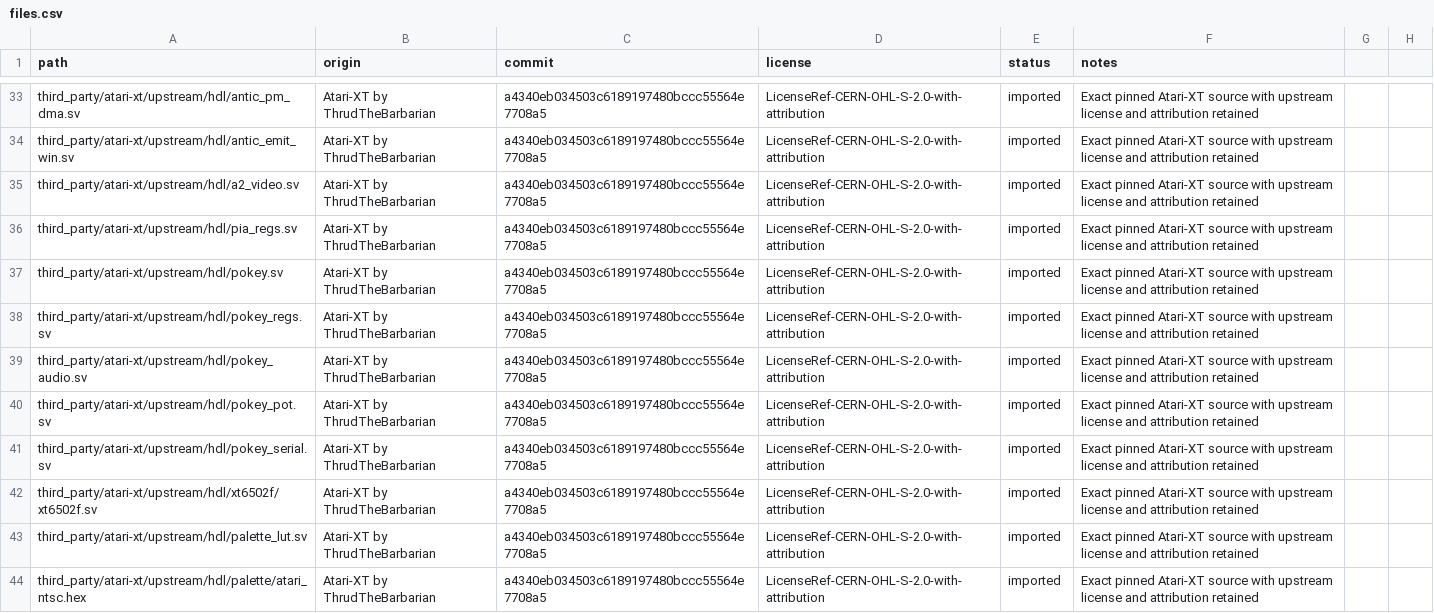
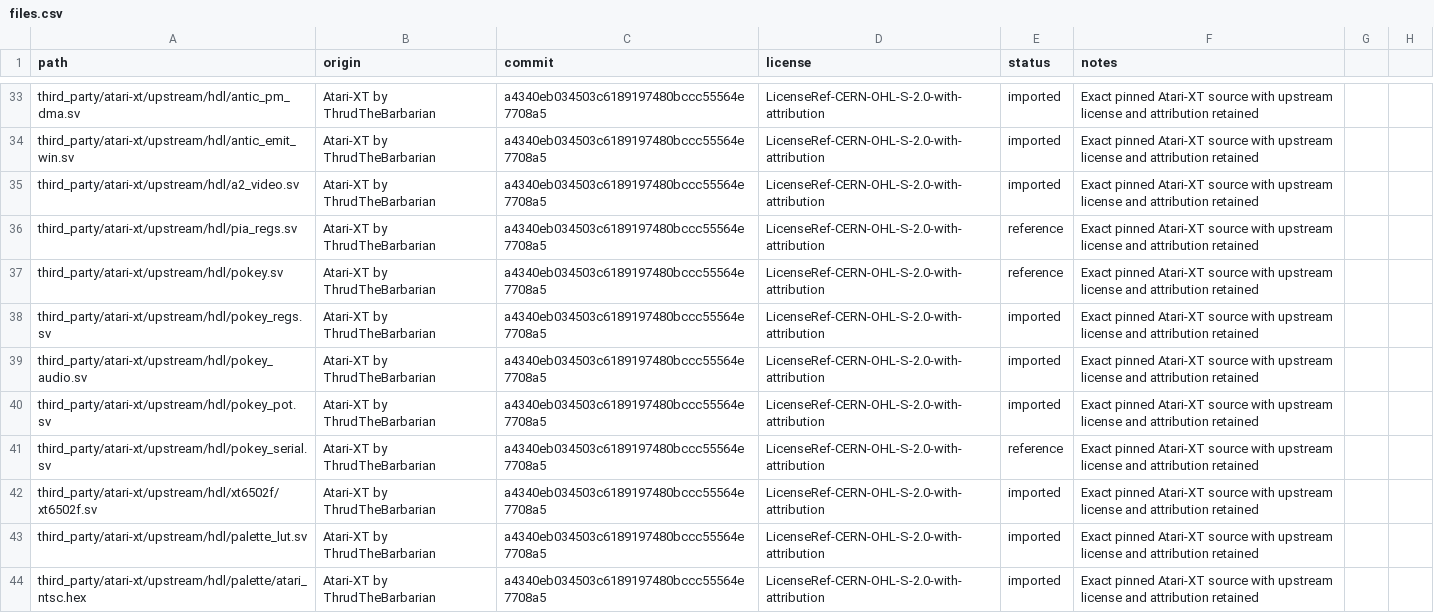
Before and after one commit to hasseily/multitini-one, a CSV file: licenses/files.csv, drawn as a sheet; only a part is shown, gaps mark what is left out; the diff covers the shown part only.

```diff
--- a/licenses/files.csv
+++ b/licenses/files.csv
@@ -35,4 +35,4 @@ third_party/atari-xt/upstream/hdl/antic_emit_win.sv,Atari-XT by ThrudTheBarbaria
 third_party/atari-xt/upstream/hdl/a2_video.sv,Atari-XT by ThrudTheBarbarian,a4340eb034503c6189197480bccc55564e7708a5,LicenseRef-CERN-OHL-S-2.0-with-attribution,imported,Exact pinned Atari-XT source with upstream license and attribution retained
-third_party/atari-xt/upstream/hdl/pia_regs.sv,Atari-XT by ThrudTheBarbarian,a4340eb034503c6189197480bccc55564e7708a5,LicenseRef-CERN-OHL-S-2.0-with-attribution,imported,Exact pinned Atari-XT source with upstream license and attribution retained
-third_party/atari-xt/upstream/hdl/pokey.sv,Atari-XT by ThrudTheBarbarian,a4340eb034503c6189197480bccc55564e7708a5,LicenseRef-CERN-OHL-S-2.0-with-attribution,imported,Exact pinned Atari-XT source with upstream license and attribution retained
+third_party/atari-xt/upstream/hdl/pia_regs.sv,Atari-XT by ThrudTheBarbarian,a4340eb034503c6189197480bccc55564e7708a5,LicenseRef-CERN-OHL-S-2.0-with-attribution,reference,Exact pinned Atari-XT source with upstream license and attribution retained
+third_party/atari-xt/upstream/hdl/pokey.sv,Atari-XT by ThrudTheBarbarian,a4340eb034503c6189197480bccc55564e7708a5,LicenseRef-CERN-OHL-S-2.0-with-attribution,reference,Exact pinned Atari-XT source with upstream license and attribution retained
 third_party/atari-xt/upstream/hdl/pokey_regs.sv,Atari-XT by ThrudTheBarbarian,a4340eb034503c6189197480bccc55564e7708a5,LicenseRef-CERN-OHL-S-2.0-with-attribution,imported,Exact pinned Atari-XT source with upstream license and attribution retained
@@ -40,3 +40,3 @@ third_party/atari-xt/upstream/hdl/pokey_audio.sv,Atari-XT by ThrudTheBarbarian,a
 third_party/atari-xt/upstream/hdl/pokey_pot.sv,Atari-XT by ThrudTheBarbarian,a4340eb034503c6189197480bccc55564e7708a5,LicenseRef-CERN-OHL-S-2.0-with-attribution,imported,Exact pinned Atari-XT source with upstream license and attribution retained
-third_party/atari-xt/upstream/hdl/pokey_serial.sv,Atari-XT by ThrudTheBarbarian,a4340eb034503c6189197480bccc55564e7708a5,LicenseRef-CERN-OHL-S-2.0-with-attribution,imported,Exact pinned Atari-XT source with upstream license and attribution retained
+third_party/atari-xt/upstream/hdl/pokey_serial.sv,Atari-XT by ThrudTheBarbarian,a4340eb034503c6189197480bccc55564e7708a5,LicenseRef-CERN-OHL-S-2.0-with-attribution,reference,Exact pinned Atari-XT source with upstream license and attribution retained
 third_party/atari-xt/upstream/hdl/xt6502f/xt6502f.sv,Atari-XT by ThrudTheBarbarian,a4340eb034503c6189197480bccc55564e7708a5,LicenseRef-CERN-OHL-S-2.0-with-attribution,imported,Exact pinned Atari-XT source with upstream license and attribution retained
```
Also changed, not shown: 5 added rows and 1 edited cell elsewhere in this file, 50 other files.
